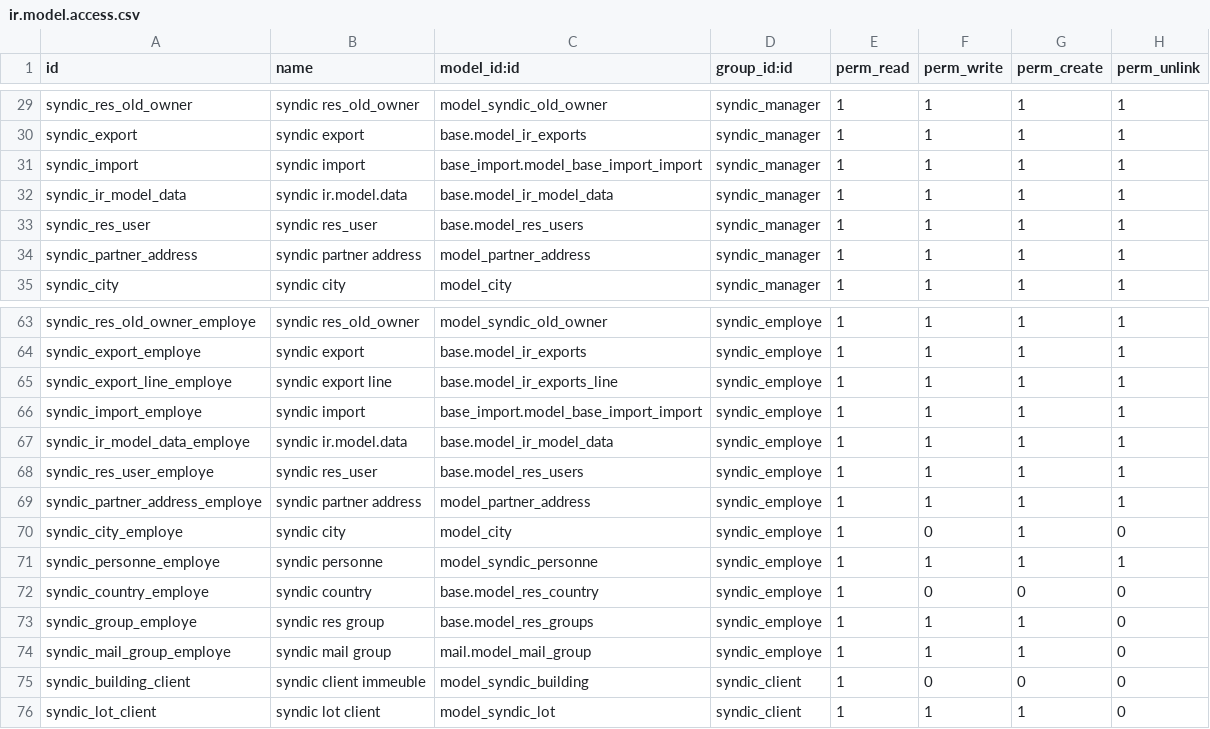
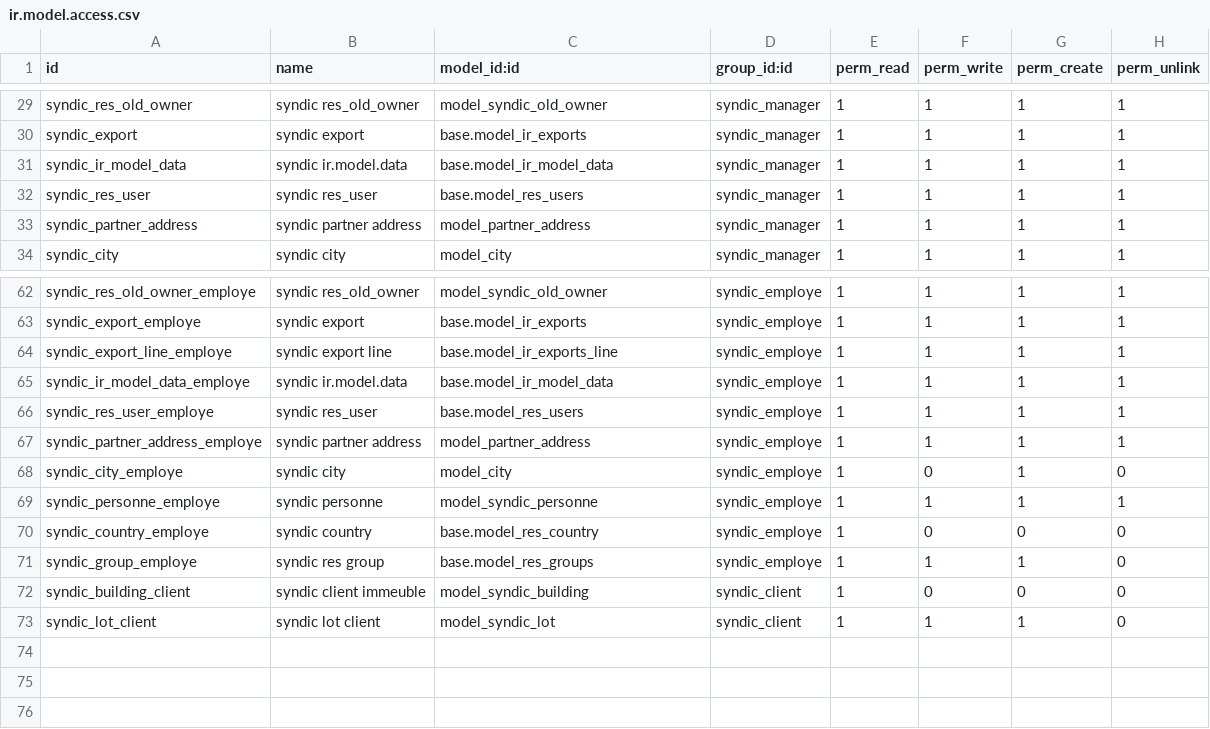
Before and after one commit to mva-odoo/syndic, a CSV file: syndic_management/security/ir.model.access.csv, drawn as a sheet; only a part is shown, gaps mark what is left out.

```diff
--- a/syndic_management/security/ir.model.access.csv
+++ b/syndic_management/security/ir.model.access.csv
@@ -30,3 +30,2 @@
 "syndic_export","syndic export","base.model_ir_exports","syndic_manager",1,1,1,1
-"syndic_import","syndic import","base_import.model_base_import_import","syndic_manager",1,1,1,1
 "syndic_ir_model_data","syndic ir.model.data","base.model_ir_model_data","syndic_manager",1,1,1,1
@@ -65,3 +64,2 @@
 "syndic_export_line_employe","syndic export line","base.model_ir_exports_line","syndic_employe",1,1,1,1
-"syndic_import_employe","syndic import","base_import.model_base_import_import","syndic_employe",1,1,1,1
 "syndic_ir_model_data_employe","syndic ir.model.data","base.model_ir_model_data","syndic_employe",1,1,1,1
@@ -73,3 +71,2 @@
 "syndic_group_employe","syndic res group","base.model_res_groups","syndic_employe",1,1,1,0
-"syndic_mail_group_employe","syndic mail group","mail.model_mail_group","syndic_employe",1,1,1,0
 "syndic_building_client","syndic client immeuble","model_syndic_building","syndic_client",1,0,0,0
```
Also changed, not shown: 4 other files.
